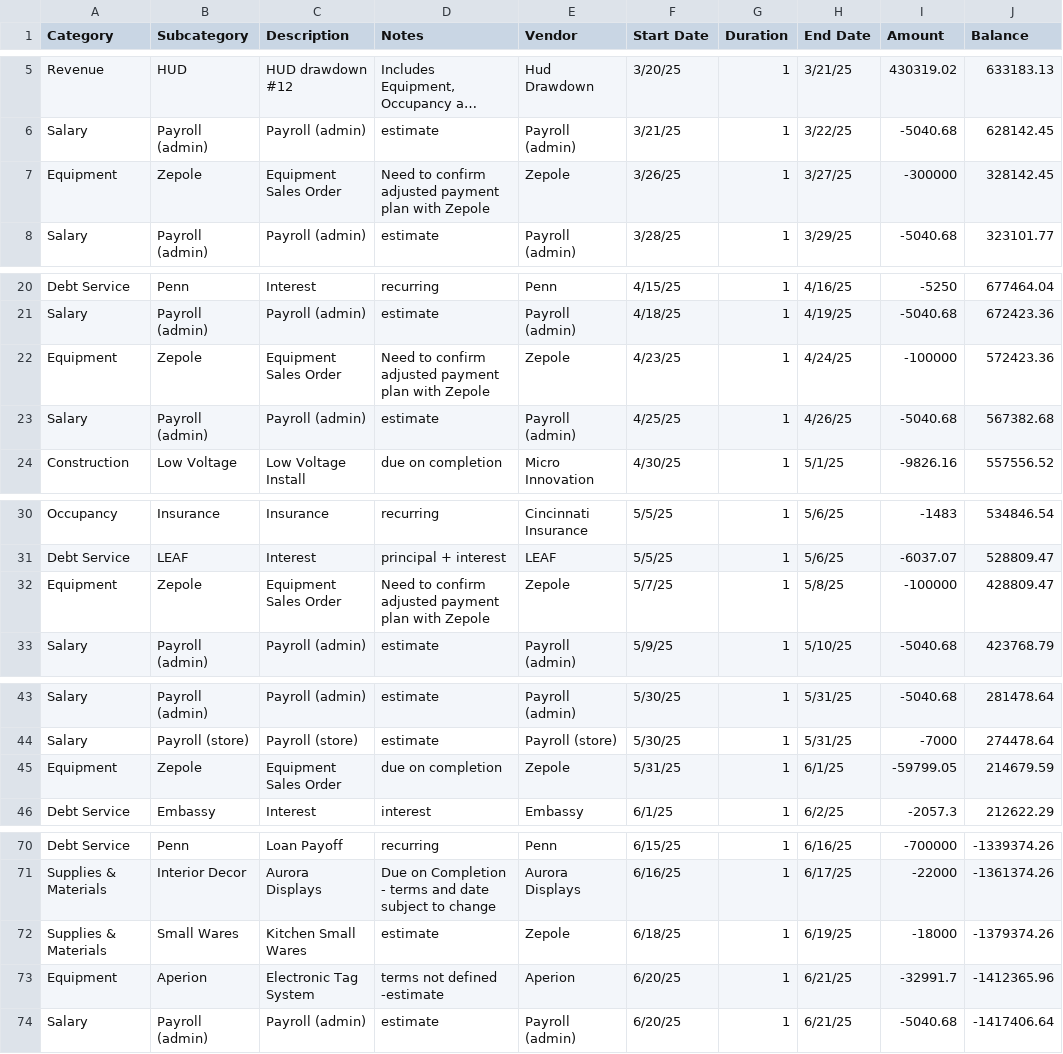
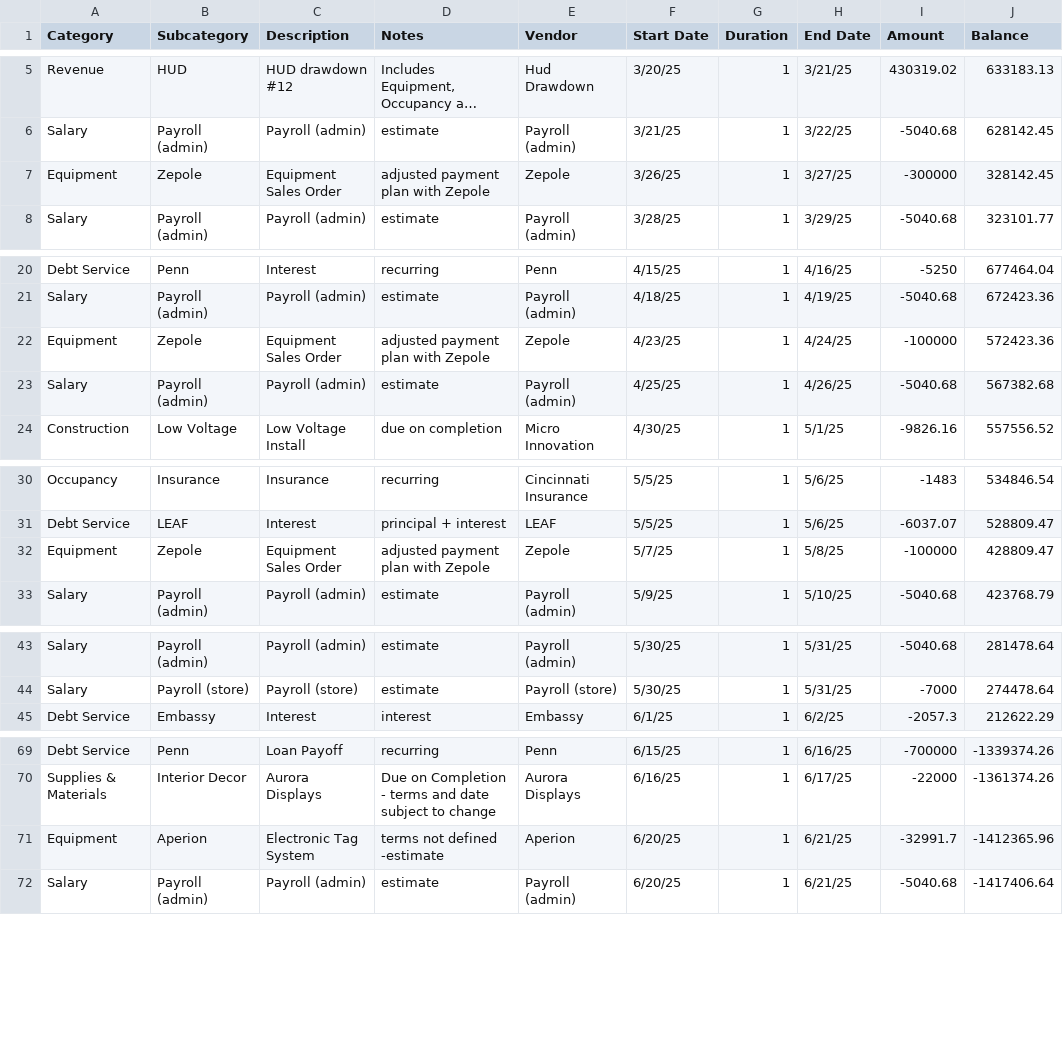
Before and after one commit to DuaneIndustries/BCMProjectCashFlow, a CSV file: BCMCashflowTimelinev21.csv, drawn as a sheet; only a part is shown, gaps mark what is left out; long unchanged cells end in …; the diff covers the shown part only; the diff names each change by its address in the sheet, - before the commit and + after, or states it on an @@ line.

Commit message:
Update BCMCashflowTimelinev21.csv
data adj

```diff
--- a/BCMCashflowTimelinev21.csv
+++ b/BCMCashflowTimelinev21.csv
-D7 (Notes): Need to confirm adjusted payment plan with Zepole
+D7 (Notes): adjusted payment plan with Zepole
-D22 (Notes): Need to confirm adjusted payment plan with Zepole
+D22 (Notes): adjusted payment plan with Zepole
-D32 (Notes): Need to confirm adjusted payment plan with Zepole
+D32 (Notes): adjusted payment plan with Zepole
-row 45: Equipment | Zepole | Equipment Sales Order | due on completion | Zepole | 5/31/25 | 1 | 6/1/25 | -59799.05 | 214679.59
-row 72: Supplies & Materials | Small Wares | Kitchen Small Wares | estimate | Zepole | 6/18/25 | 1 | 6/19/25 | -18000 | -1379374.26
```
Also changed, not shown: 1 edited cell elsewhere in this file.
